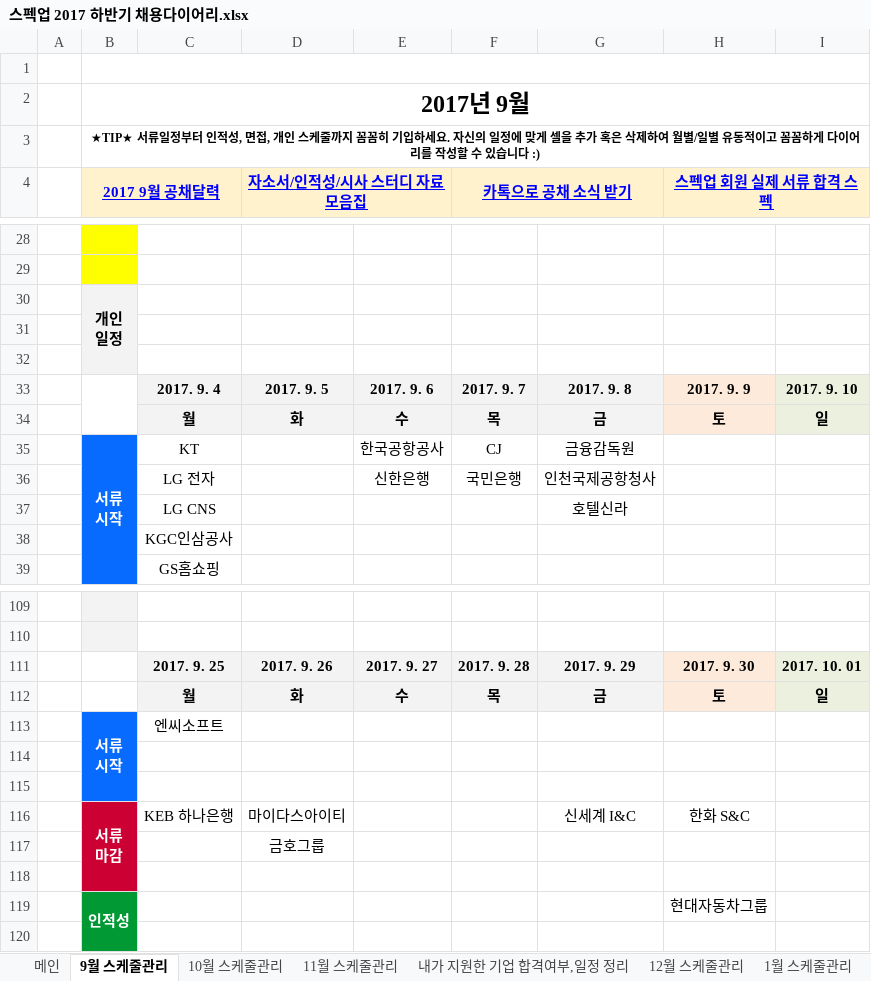
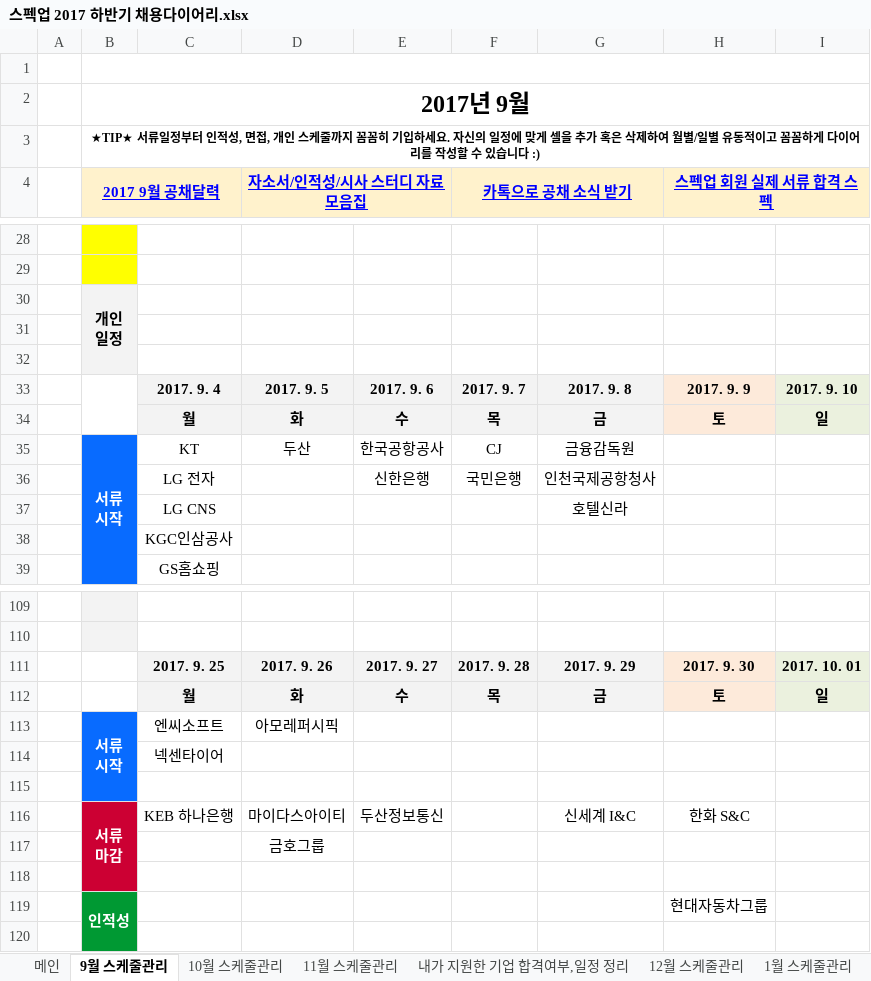
Before and after one commit to BAChan31/Job, an Excel workbook: 자소서/스펙업 2017 하반기 채용다이어리.xlsx, sheet 9월 스케줄관리, drawn as a sheet; only a part is shown, gaps mark what is left out; values as stored, in another font and other column widths than the file's, no borders; charts and pictures not drawn; removed rows and columns are numbered as before the commit, all else as after; the diff names each change by its address in the sheet, - before the commit and + after, or states it on an @@ line.

```diff
--- a/자소서/스펙업 2017 하반기 채용다이어리.xlsx (sheet 9월 스케줄관리)
+++ b/자소서/스펙업 2017 하반기 채용다이어리.xlsx (sheet 9월 스케줄관리)
-D35 (자소서/인적성/시사 스터디 자료 모음집): (empty)
+D35 (자소서/인적성/시사 스터디 자료 모음집): 두산
-D113 (자소서/인적성/시사 스터디 자료 모음집): (empty)
+D113 (자소서/인적성/시사 스터디 자료 모음집): 아모레퍼시픽
+row 114:  |  | 넥센타이어
-row 115: (empty)
-E116: (empty)
+E116: 두산정보통신
```
Also changed, not shown: sheet 내가 지원한 기업 합격여부,일정 정리, sheet 10월 스케줄관리, 24 other files.
